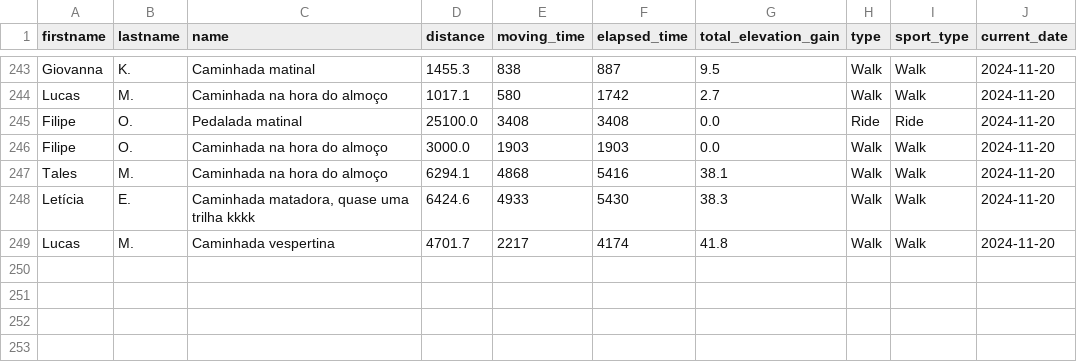
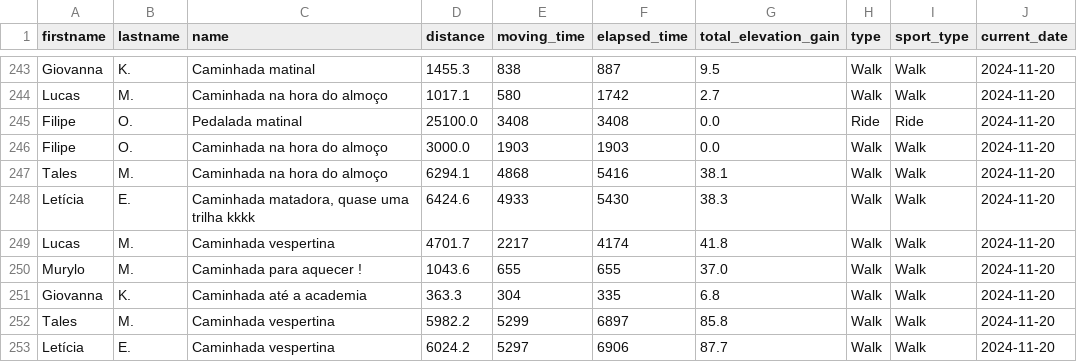
Before and after one commit to test7373/python-strava-champion, a CSV file: unique_activities.csv, drawn as a sheet; only a part is shown, gaps mark what is left out.

```diff
--- a/unique_activities.csv
+++ b/unique_activities.csv
@@ -249 +249,5 @@ Letícia,E.,"Caminhada matadora, quase uma trilha kkkk",6424.6,4933,5430,38.3,Wa
 Lucas,M.,Caminhada vespertina,4701.7,2217,4174,41.8,Walk,Walk,2024-11-20
+Murylo,M.,Caminhada para aquecer !,1043.6,655,655,37.0,Walk,Walk,2024-11-20
+Giovanna,K.,Caminhada até a academia,363.3,304,335,6.8,Walk,Walk,2024-11-20
+Tales,M.,Caminhada vespertina,5982.2,5299,6897,85.8,Walk,Walk,2024-11-20
+Letícia,E.,Caminhada vespertina,6024.2,5297,6906,87.7,Walk,Walk,2024-11-20
```
Also changed, not shown: participant_scores_with_details.csv, unique_activities_old.csv, 1 other file.
